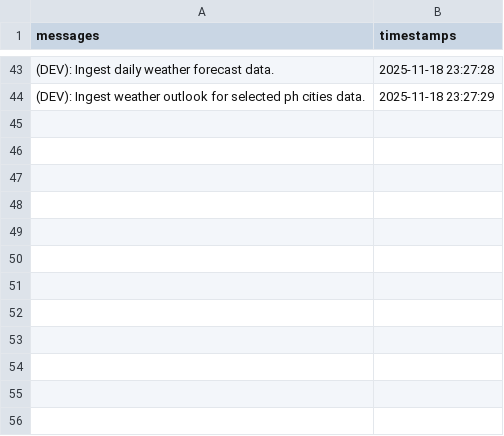
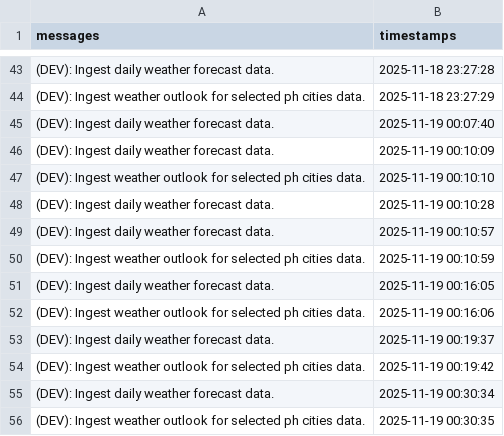
Before and after one commit to christianebacani/Pag-Asa_Weather_Data_Pipeline, a CSV file: src/logs/logs.csv, drawn as a sheet; only a part is shown, gaps mark what is left out; the diff names each change by its address in the sheet, - before the commit and + after, or states it on an @@ line.

Commit message:
feat: Added new content to the function 'get_all_selected_ph_cities' to parse the anchor tag in a text format to get the city name

```diff
--- a/src/logs/logs.csv
+++ b/src/logs/logs.csv
+row 45: (DEV): Ingest daily weather forecast data. | 2025-11-19 00:07:40
+row 46: (DEV): Ingest daily weather forecast data. | 2025-11-19 00:10:09
+row 47: (DEV): Ingest weather outlook for selected ph cities data. | 2025-11-19 00:10:10
+row 48: (DEV): Ingest daily weather forecast data. | 2025-11-19 00:10:28
+row 49: (DEV): Ingest daily weather forecast data. | 2025-11-19 00:10:57
+row 50: (DEV): Ingest weather outlook for selected ph cities data. | 2025-11-19 00:10:59
+row 51: (DEV): Ingest daily weather forecast data. | 2025-11-19 00:16:05
+row 52: (DEV): Ingest weather outlook for selected ph cities data. | 2025-11-19 00:16:06
+row 53: (DEV): Ingest daily weather forecast data. | 2025-11-19 00:19:37
+row 54: (DEV): Ingest weather outlook for selected ph cities data. | 2025-11-19 00:19:42
+row 55: (DEV): Ingest daily weather forecast data. | 2025-11-19 00:30:34
+row 56: (DEV): Ingest weather outlook for selected ph cities data. | 2025-11-19 00:30:35
```
Also changed, not shown: 1 other file.
